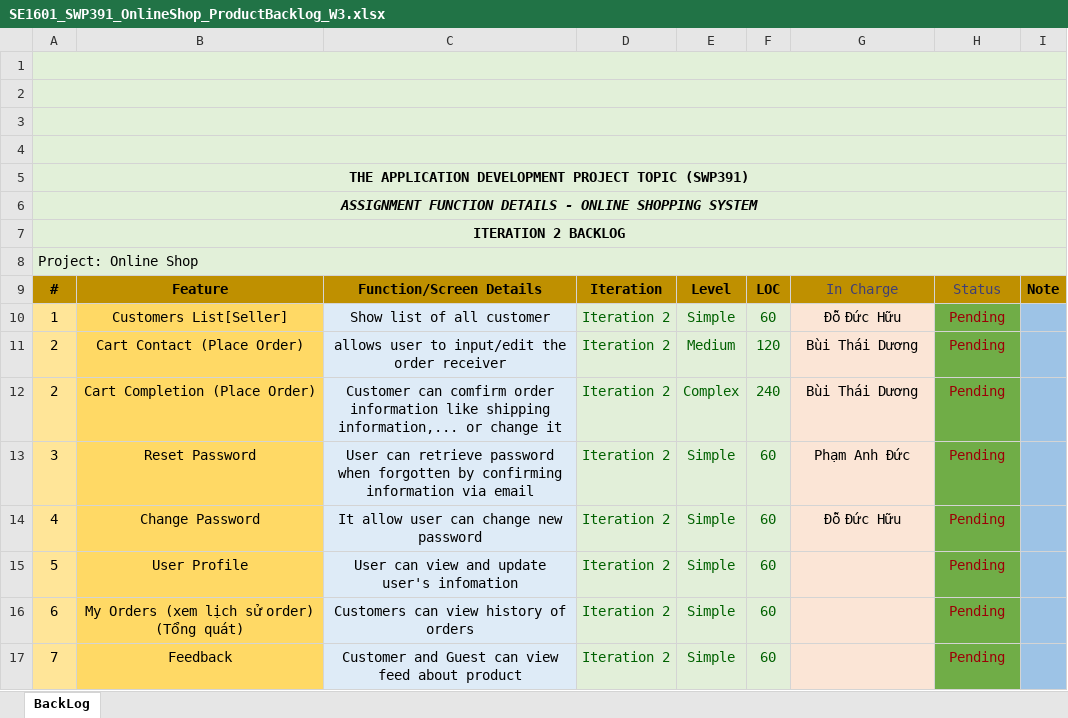
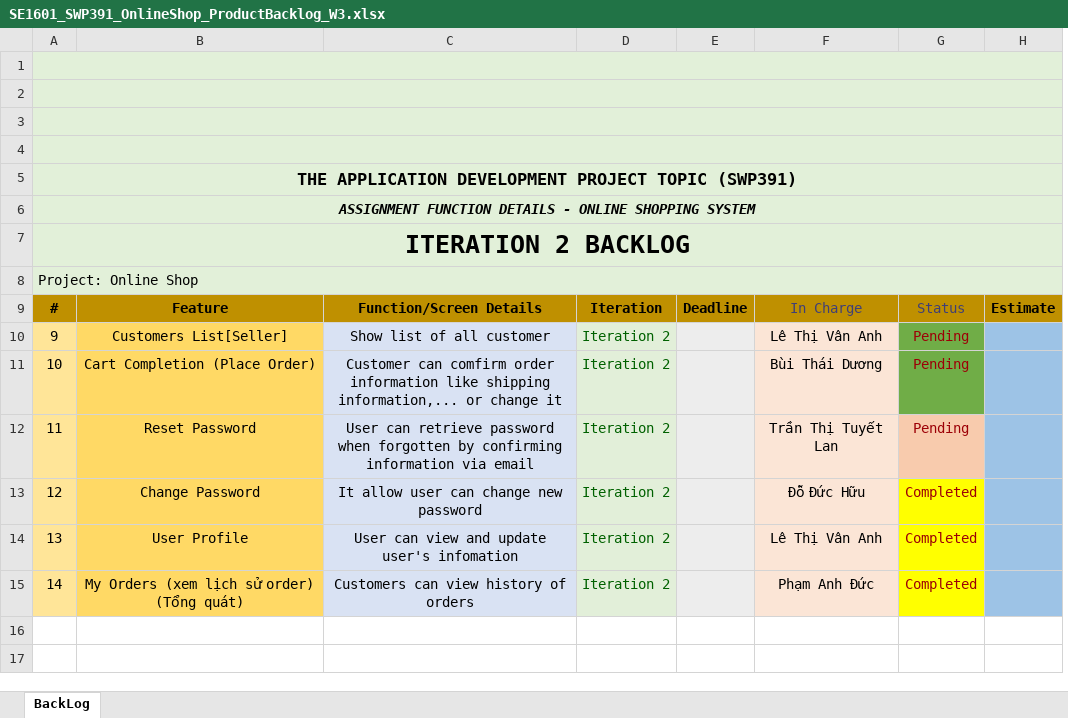
Before and after one commit to HuuDD12/SWP391-OnlineShop, an Excel workbook: Week3/docs/SE1601_SWP391_OnlineShop_ProductBacklog_W3.xlsx, sheet BackLog, drawn as a sheet; values as stored, in another font and other column widths than the file's, no borders; charts and pictures not drawn; removed rows and columns are numbered as before the commit, all else as after; the diff names each change by its address in the sheet, - before the commit and + after, or states it on an @@ line.

```diff
--- a/Week3/docs/SE1601_SWP391_OnlineShop_ProductBacklog_W3.xlsx (sheet BackLog)
+++ b/Week3/docs/SE1601_SWP391_OnlineShop_ProductBacklog_W3.xlsx (sheet BackLog)
-column E, rows 9-10: Level | Simple; rows 12-16: Complex | Simple | Simple | Simple | Simple
-column F, rows 9-10: LOC | 60; rows 12-16: 240 | 60 | 60 | 60 | 60
+column E, row 9: Deadline
-column I, row 9: Note
+column H, row 9: Estimate
@@ A5 text size: larger @@
@@ A7 text size: larger @@
-A10: 1
+A10: 9
-F10: Đỗ Đức Hữu
+F10: Lê Thị Vân Anh
-row 11: 2 | Cart Contact (Place Order) | allows user to input/edit the order receiver | Iteration 2 | Medium | 120 | Bùi Thái Dương | Pending
-A11: 2
+A11: 10
-A12: 3
+A12: 11
-F12: Phạm Anh Đức
+F12: Trần Thị Tuyết Lan
-G12 fill: #70AD47
+G12 fill: #F8CBAD
-A13: 4
+A13: 12
-G13:G15: Pending
+G13:G15: Completed
-G13:G15 fill: #70AD47
+G13:G15 fill: #FFFF00
-A14: 5
+A14: 13
-F14: (empty)
+F14: Lê Thị Vân Anh
-A15: 6
+A15: 14
-F15: (empty)
+F15: Phạm Anh Đức
-row 17: 7 | Feedback | Customer and Guest can view feed about product | Iteration 2 | Simple | 60 |  | Pending
```
Also changed, not shown: charts or pictures, Week1/Docs/SE1601_SWP391_OnlineShop_ProductBacklog_W1.xlsx, Week2/docs/SE1601_SWP391_OnlineShop_ProductBacklog_W2.xlsx, 8 other files.
